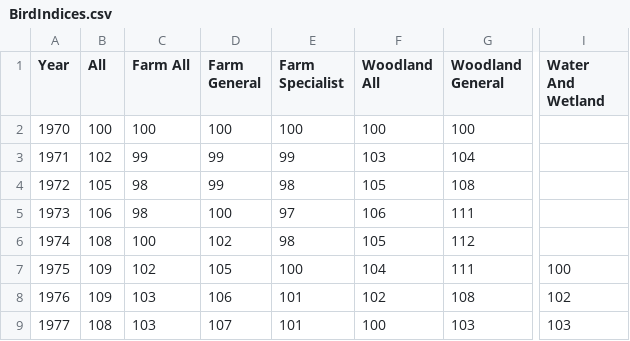
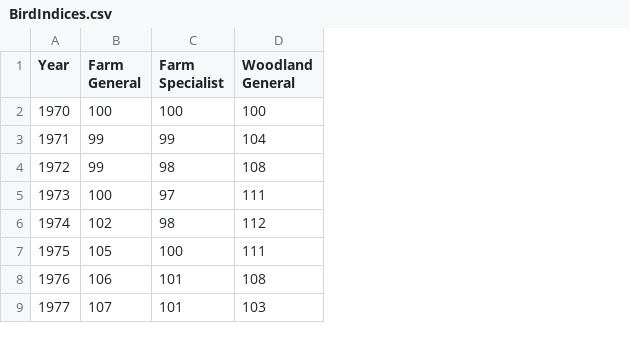
Before and after one commit to MVSE-Outreach/NatureByTheNumbers, a CSV file: provisioning/BirdIndices.csv, drawn as a sheet; only a part is shown, gaps mark what is left out; the diff names each change by its address in the sheet, - before the commit and + after, or states it on an @@ line.

```diff
--- a/provisioning/BirdIndices.csv
+++ b/provisioning/BirdIndices.csv
-column B (All), rows 2-9: 100 | 102 | 105 | 106 | 108 | 109 | 109 | 108
-column C (Farm All), rows 2-9: 100 | 99 | 98 | 98 | 100 | 102 | 103 | 103
-column F (Woodland All), rows 2-9: 100 | 103 | 105 | 106 | 105 | 104 | 102 | 100
-column I (Water And Wetland), rows 7-9: 100 | 102 | 103
```
Also changed, not shown: 3 other files.
